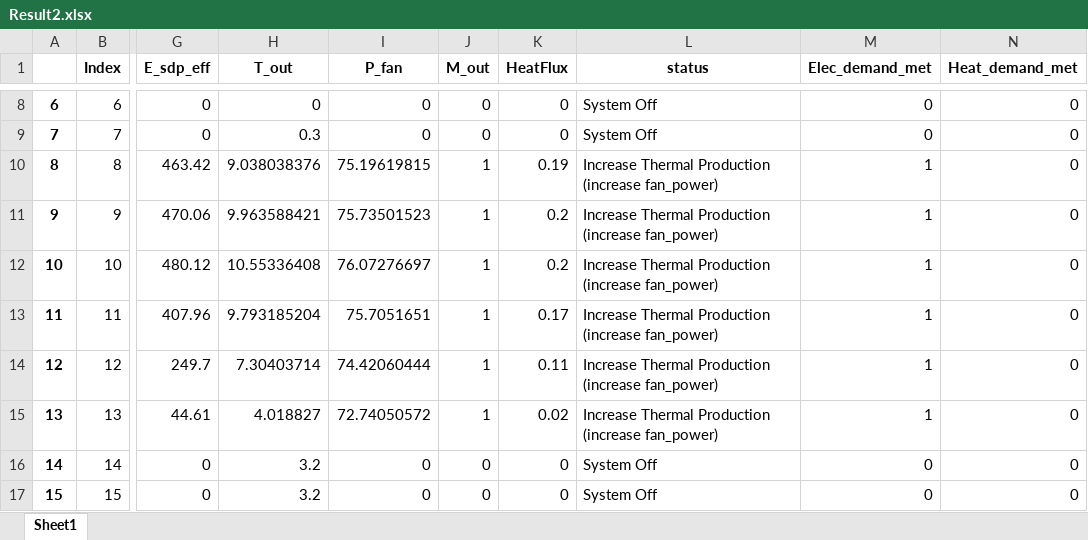
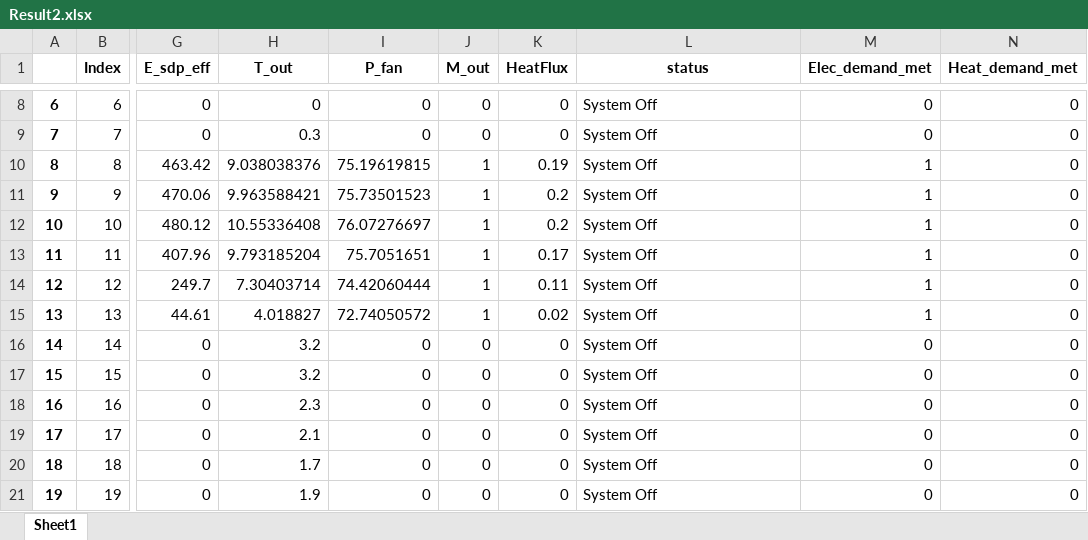
Before and after one commit to hamzaable/Modelling-of-Solar-Roof-Tiles, an Excel workbook: Result2.xlsx, sheet Sheet1, drawn as a sheet; only a part is shown, gaps mark what is left out; the shorter side is filled out with more unchanged rows; values as stored, in another font and other column widths than the file's, no borders; the diff names each change by its address in the sheet, - before the commit and + after, or states it on an @@ line.

```diff
--- a/Result2.xlsx (sheet Sheet1)
+++ b/Result2.xlsx (sheet Sheet1)
-L10:L15 (status): Increase Thermal Production (increase fan_power)
+L10:L15 (status): System Off
```
Also changed, not shown: Results1.xlsx, 7 other files.
